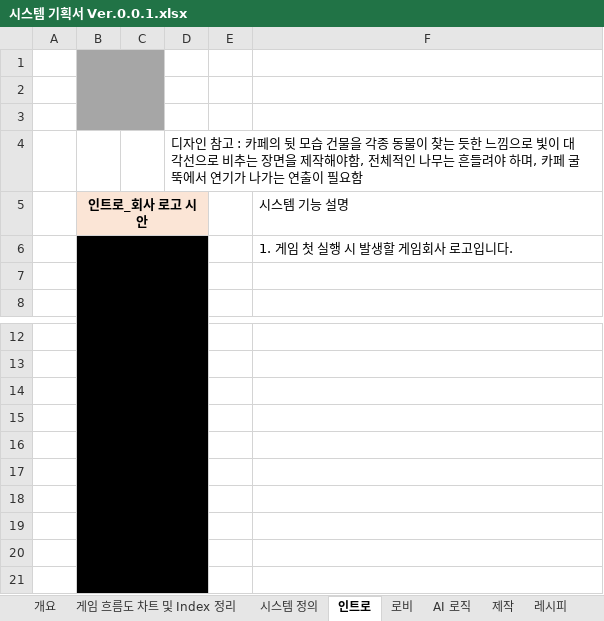
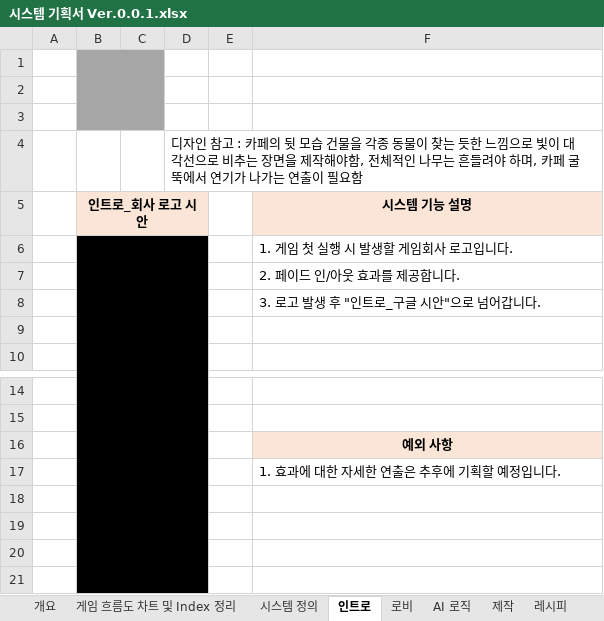
Before and after one commit to jungjinyeong/PatForestCafe_Project, an Excel workbook: 2.Plan_File/기획서 파일/시스템 기획서 Ver.0.0.1.xlsx, sheet 인트로, drawn as a sheet; only a part is shown, gaps mark what is left out; values as stored, in another font and other column widths than the file's, no borders; charts and pictures not drawn; removed rows and columns are numbered as before the commit, all else as after; the diff names each change by its address in the sheet, - before the commit and + after, or states it on an @@ line.

Commit message:
기획서 수정

```diff
--- a/2.Plan_File/기획서 파일/시스템 기획서 Ver.0.0.1.xlsx (sheet 인트로)
+++ b/2.Plan_File/기획서 파일/시스템 기획서 Ver.0.0.1.xlsx (sheet 인트로)
@@ F5 fill: none → #FBE5D6, bold: off → on, alignment: left → center @@
+row 7:  |  |  |  |  | 2. 페이드 인/아웃 효과를 제공합니다.
+row 8:  |  |  |  |  | 3. 로고 발생 후 "인트로_구글 시안"으로 넘어갑니다.
-F16 (시스템 기능 설명): (empty)
+F16 (시스템 기능 설명): 예외 사항
-F16 fill: none
+F16 fill: #FBE5D6
-F17 (시스템 기능 설명): (empty)
+F17 (시스템 기능 설명): 1. 효과에 대한 자세한 연출은 추후에 기획할 예정입니다.
-row 16: (empty)
-row 17: (empty)
```
